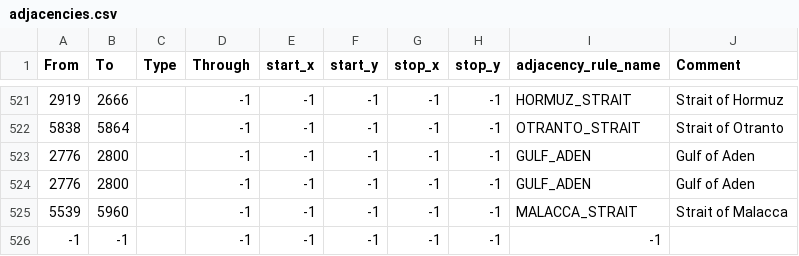
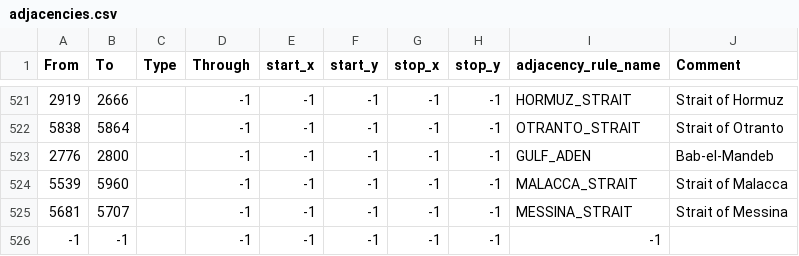
Before and after one commit to diosaurreal/tgwr-mod, a CSV file: map/adjacencies.csv, drawn as a sheet; only a part is shown, gaps mark what is left out.

Commit message:
Update adjacencies.csv

```diff
--- a/map/adjacencies.csv
+++ b/map/adjacencies.csv
@@ -522,5 +522,5 @@ From;To;Type;Through;start_x;start_y;stop_x;stop_y;adjacency_rule_name;Comment
 5838;5864;;-1;-1;-1;-1;-1;OTRANTO_STRAIT;Strait of Otranto
-2776;2800;;-1;-1;-1;-1;-1;GULF_ADEN;Gulf of Aden
-2776;2800;;-1;-1;-1;-1;-1;GULF_ADEN;Gulf of Aden
+2776;2800;;-1;-1;-1;-1;-1;GULF_ADEN;Bab-el-Mandeb
 5539;5960;;-1;-1;-1;-1;-1;MALACCA_STRAIT;Strait of Malacca
+5681;5707;;-1;-1;-1;-1;-1;MESSINA_STRAIT;Strait of Messina
 -1;-1;;-1;-1;-1;-1;-1;-1;
```
